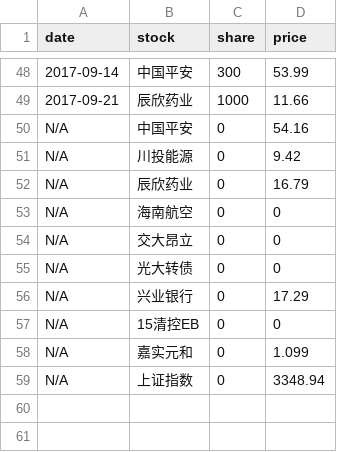
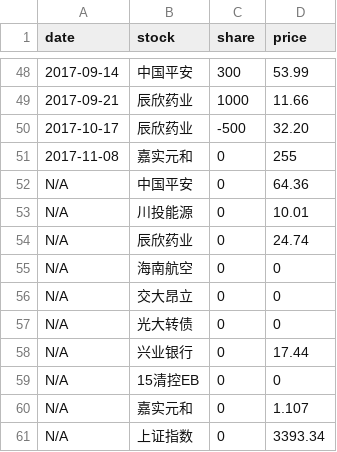
Before and after one commit to jinbin/lifebook, a CSV file: data/investment/stock.csv, drawn as a sheet; only a part is shown, gaps mark what is left out.

Commit message:
commit

```diff
--- a/data/investment/stock.csv
+++ b/data/investment/stock.csv
@@ -49,5 +49,7 @@ date, stock, share, price
 2017-09-21, 辰欣药业, 1000, 11.66
-N/A, 中国平安, 0, 54.16
-N/A, 川投能源, 0, 9.42
-N/A, 辰欣药业, 0, 16.79
+2017-10-17, 辰欣药业, -500, 32.20
+2017-11-08, 嘉实元和, 0, 255
+N/A, 中国平安, 0, 64.36
+N/A, 川投能源, 0, 10.01
+N/A, 辰欣药业, 0, 24.74
 N/A, 海南航空, 0, 0
@@ -55,5 +57,5 @@ N/A, 交大昂立, 0, 0
 N/A, 光大转债, 0, 0
-N/A, 兴业银行, 0, 17.29
+N/A, 兴业银行, 0, 17.44
 N/A, 15清控EB, 0, 0
-N/A, 嘉实元和, 0, 1.099
-N/A, 上证指数, 0, 3348.94
+N/A, 嘉实元和, 0, 1.107
+N/A, 上证指数, 0, 3393.34
```
